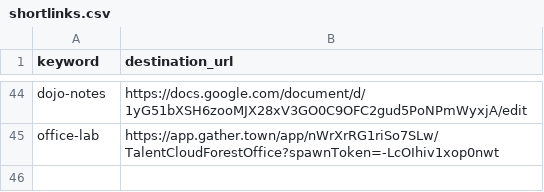
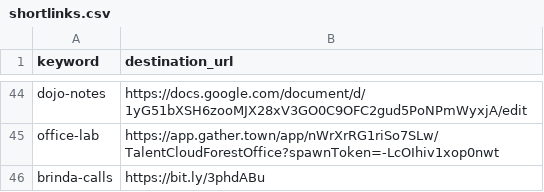
Before and after one commit to tristan-orourke/go.talent.c4nada.ca, a CSV file: shortlinks.csv, drawn as a sheet; only a part is shown, gaps mark what is left out.

Commit message:
Added shortlink for brinda's room.

```diff
--- a/shortlinks.csv
+++ b/shortlinks.csv
@@ -45 +45,2 @@ dojo-notes,https://docs.google.com/document/d/1yG51bXSH6zooMJX28xV3GO0C9OFC2gud5
 office-lab,https://app.gather.town/app/nWrXrRG1riSo7SLw/TalentCloudForestOffice?spawnToken=-LcOIhiv1xop0nwt
+brinda-calls,https://bit.ly/3phdABu
```
